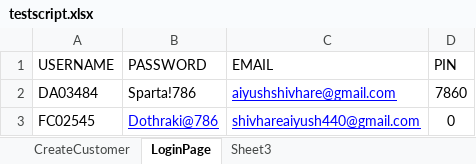
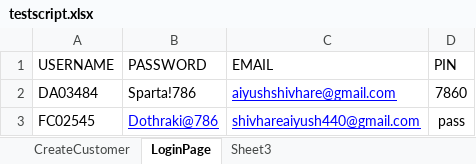
Before and after one commit to aiyush001/aiyushrepo, an Excel workbook: SeleniumHASA9/Data/testscript.xlsx, sheet LoginPage, drawn as a sheet; values as stored, in another font and other column widths than the file's, no borders; the diff names each change by its address in the sheet, - before the commit and + after, or states it on an @@ line.

```diff
--- a/SeleniumHASA9/Data/testscript.xlsx (sheet LoginPage)
+++ b/SeleniumHASA9/Data/testscript.xlsx (sheet LoginPage)
-D3 (PIN): 0
+D3 (PIN): pass
```
Also changed, not shown: 34 other files.
